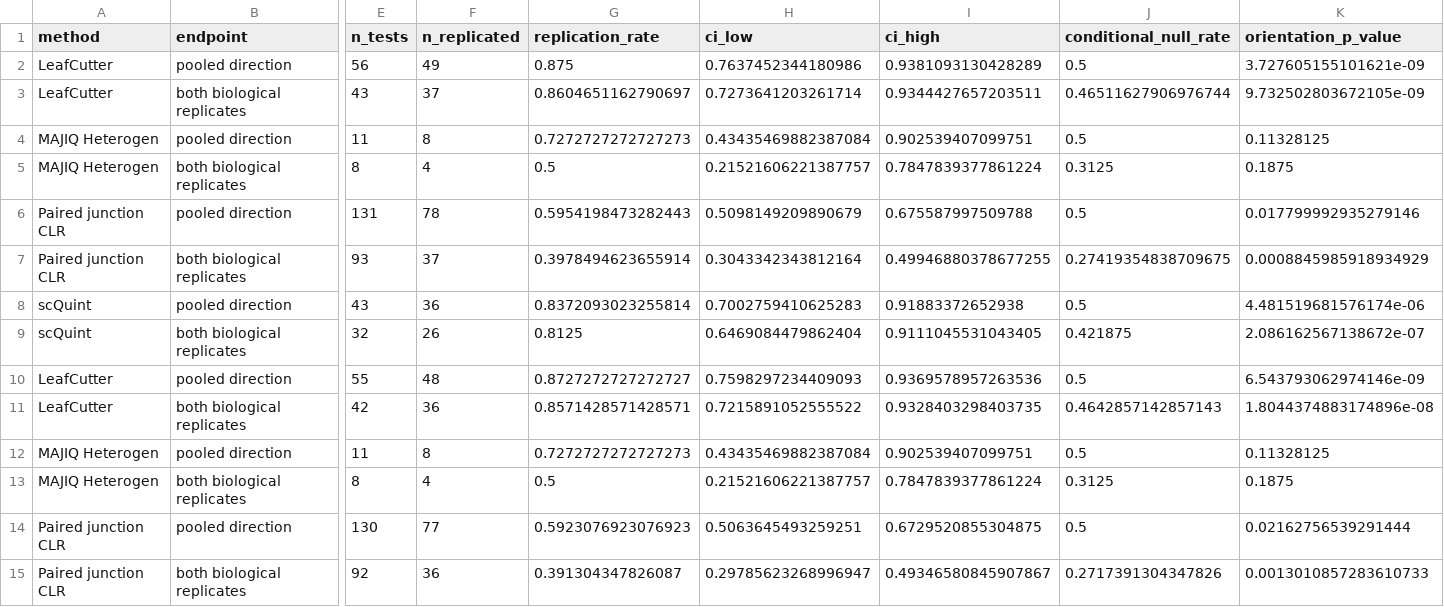
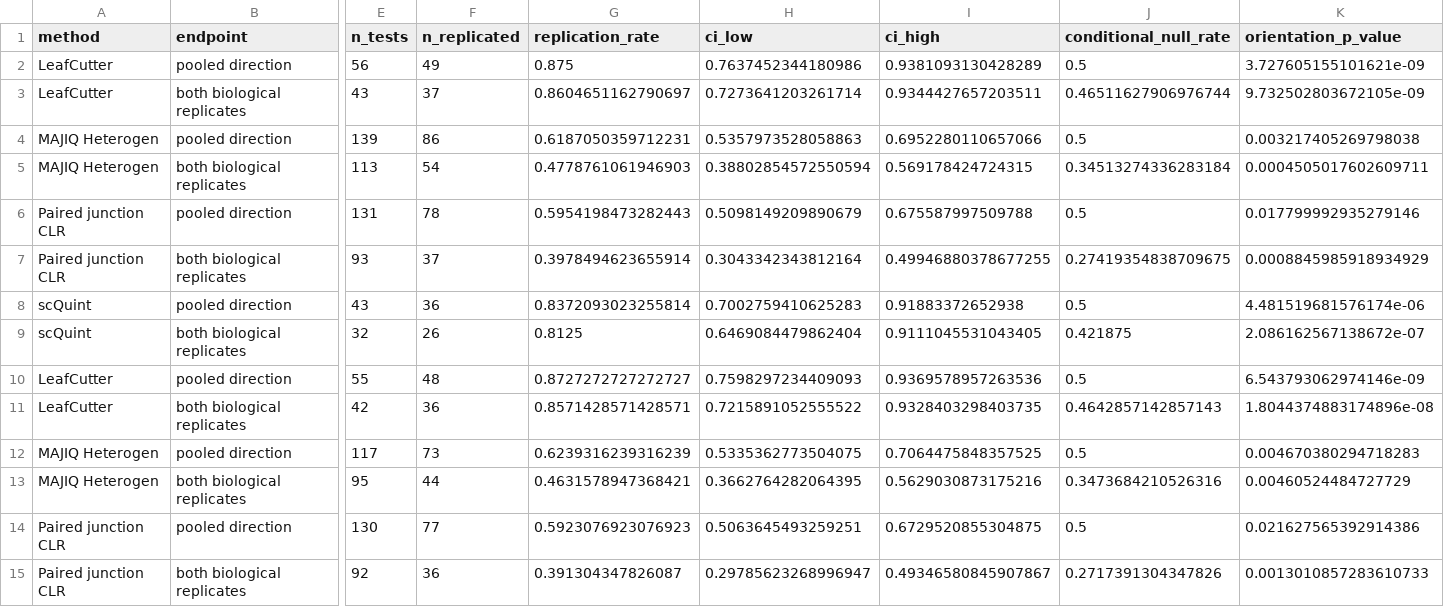
Before and after one commit to davidaknowles/tealeaf, a TSV file: analyses/tilgner_junction_replication/junction_replication_summary.tsv, drawn as a sheet; only a part is shown, gaps mark what is left out; the diff names each change by its address in the sheet, - before the commit and + after, or states it on an @@ line.

Commit message:
Update relaxed MAJIQ long-read replication

```diff
--- a/analyses/tilgner_junction_replication/junction_replication_summary.tsv
+++ b/analyses/tilgner_junction_replication/junction_replication_summary.tsv
-E4 (n_tests): 11
+E4 (n_tests): 139
-F4 (n_replicated): 8
+F4 (n_replicated): 86
-G4 (replication_rate): 0.7272727272727273
+G4 (replication_rate): 0.6187050359712231
-H4 (ci_low): 0.43435469882387084
+H4 (ci_low): 0.5357973528058863
-I4 (ci_high): 0.902539407099751
+I4 (ci_high): 0.6952280110657066
-K4 (orientation_p_value): 0.11328125
+K4 (orientation_p_value): 0.003217405269798038
-E5 (n_tests): 8
+E5 (n_tests): 113
-F5 (n_replicated): 4
+F5 (n_replicated): 54
-G5 (replication_rate): 0.5
+G5 (replication_rate): 0.4778761061946903
-H5 (ci_low): 0.21521606221387757
+H5 (ci_low): 0.38802854572550594
-I5 (ci_high): 0.7847839377861224
+I5 (ci_high): 0.569178424724315
-J5 (conditional_null_rate): 0.3125
+J5 (conditional_null_rate): 0.34513274336283184
-K5 (orientation_p_value): 0.1875
+K5 (orientation_p_value): 0.0004505017602609711
-E12 (n_tests): 11
+E12 (n_tests): 117
-F12 (n_replicated): 8
+F12 (n_replicated): 73
-G12 (replication_rate): 0.7272727272727273
+G12 (replication_rate): 0.6239316239316239
-H12 (ci_low): 0.43435469882387084
+H12 (ci_low): 0.5335362773504075
-I12 (ci_high): 0.902539407099751
+I12 (ci_high): 0.7064475848357525
-K12 (orientation_p_value): 0.11328125
+K12 (orientation_p_value): 0.004670380294718283
-E13 (n_tests): 8
+E13 (n_tests): 95
-F13 (n_replicated): 4
+F13 (n_replicated): 44
-G13 (replication_rate): 0.5
+G13 (replication_rate): 0.4631578947368421
-H13 (ci_low): 0.21521606221387757
+H13 (ci_low): 0.3662764282064395
-I13 (ci_high): 0.7847839377861224
+I13 (ci_high): 0.5629030873175216
-J13 (conditional_null_rate): 0.3125
+J13 (conditional_null_rate): 0.3473684210526316
-K13 (orientation_p_value): 0.1875
+K13 (orientation_p_value): 0.00460524484727729
-K14 (orientation_p_value): 0.02162756539291444
+K14 (orientation_p_value): 0.021627565392914386
```
Also changed, not shown: analyses/tilgner_junction_replication/method_comparison_summary.tsv, 11 other files.
